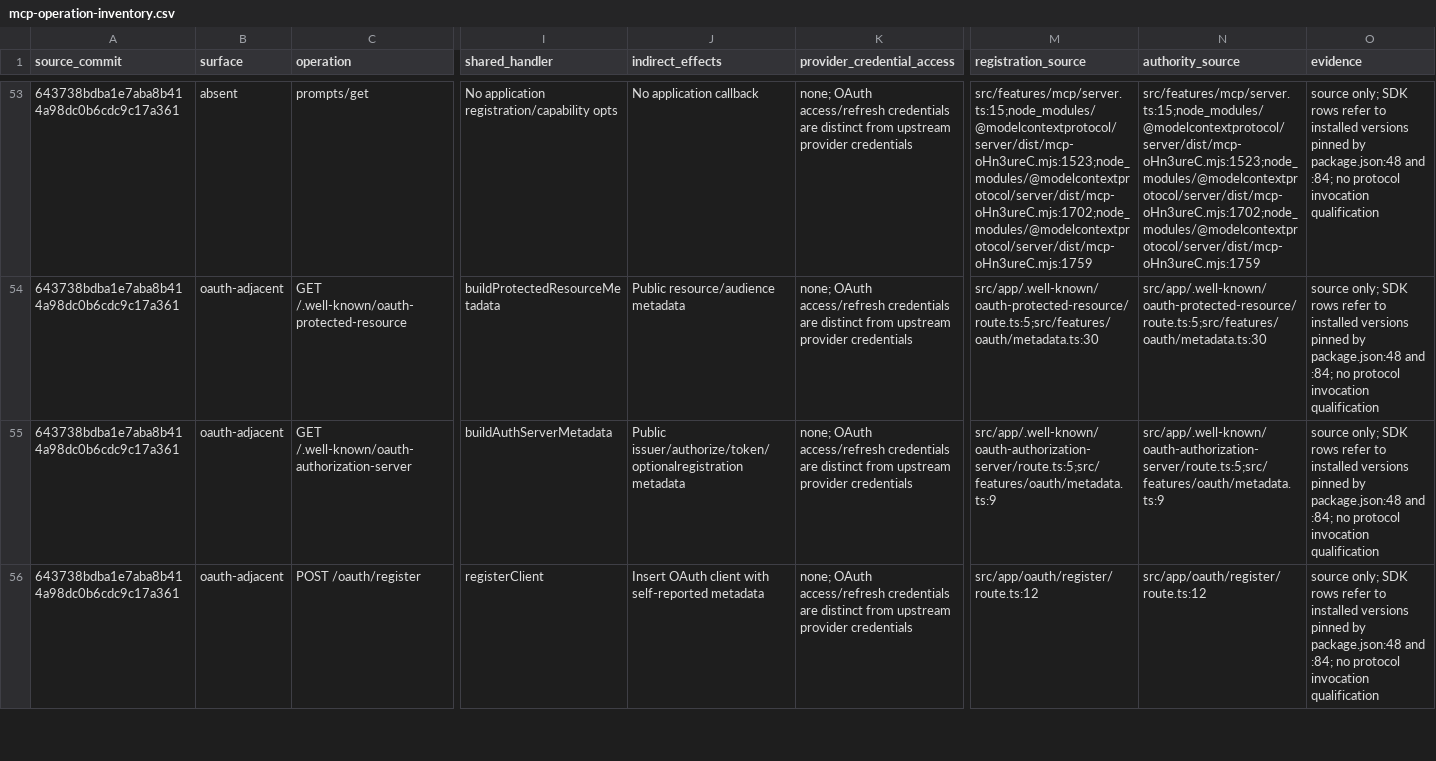
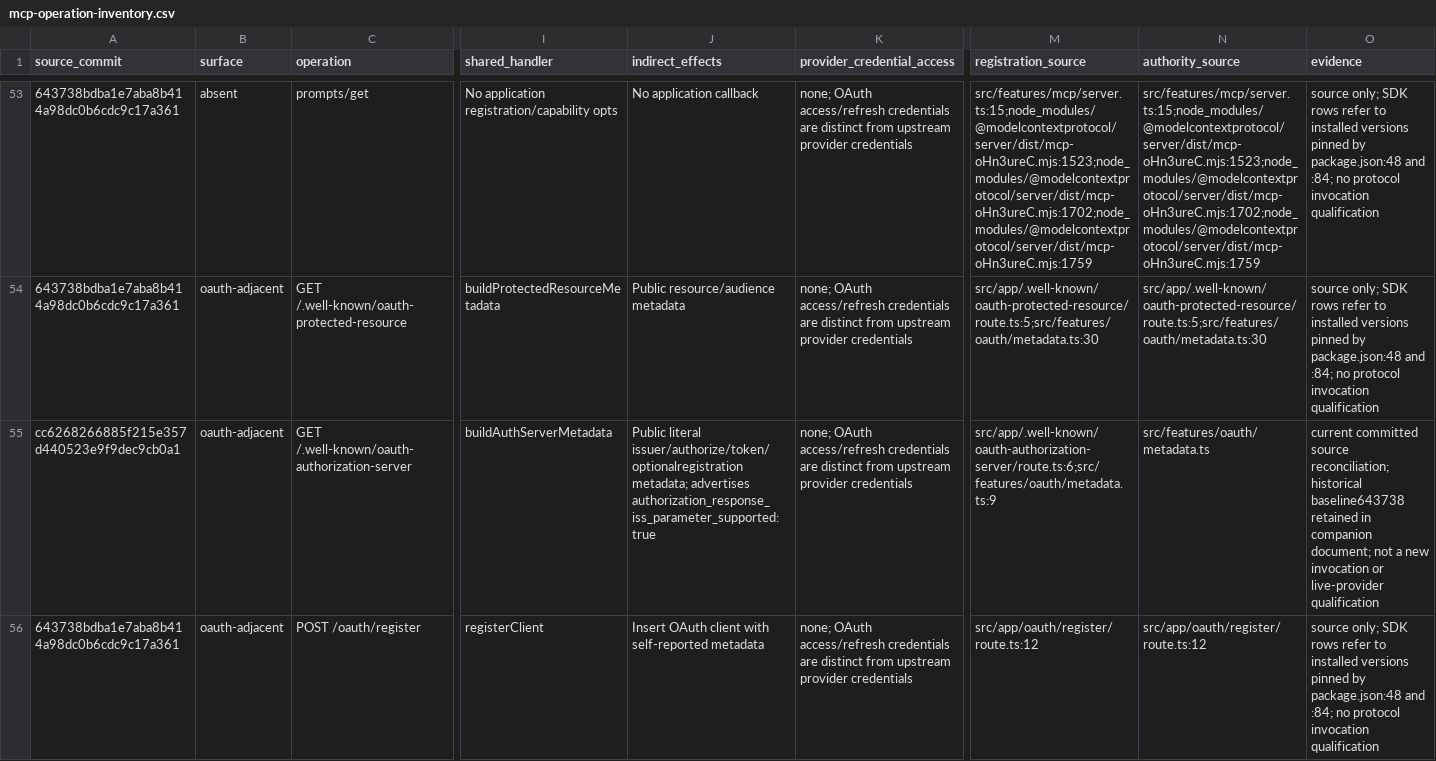
Before and after one commit to KhademOHAli1/warpdrive, a CSV file: docs/integration-execution/mcp-operation-inventory.csv, drawn as a sheet; only a part is shown, gaps mark what is left out; the diff covers the shown part only; the diff names each change by its address in the sheet, - before the commit and + after, or states it on an @@ line.

Commit message:
docs(integrations): refresh current provider and MCP inventories (#124, #206)

```diff
--- a/docs/integration-execution/mcp-operation-inventory.csv
+++ b/docs/integration-execution/mcp-operation-inventory.csv
-A55 (source_commit): 643738bdba1e7aba8b414a98dc0b6cdc9c17a361
+A55 (source_commit): cc6268266885f215e357d440523e9f9dec9cb0a1
-J55 (indirect_effects): Public issuer/authorize/token/optionalregistration metadata
+J55 (indirect_effects): Public literal issuer/authorize/token/optionalregistration metadata; advertises authorization_response_iss_parameter_supported:true
-M55 (registration_source): src/app/.well-known/oauth-authorization-server/route.ts:5;src/features/oauth/metadata.ts:9
+M55 (registration_source): src/app/.well-known/oauth-authorization-server/route.ts:6;src/features/oauth/metadata.ts:9
-N55 (authority_source): src/app/.well-known/oauth-authorization-server/route.ts:5;src/features/oauth/metadata.ts:9
+N55 (authority_source): src/features/oauth/metadata.ts
-O55 (evidence): source only; SDK rows refer to installed versions pinned by package.json:48 and :84; no protocol invocation qualification
+O55 (evidence): current committed source reconciliation; historical baseline643738 retained in companion document; not a new invocation or live-provider qualification
```
Also changed, not shown: 98 edited cells elsewhere in this file, 2 other files.
